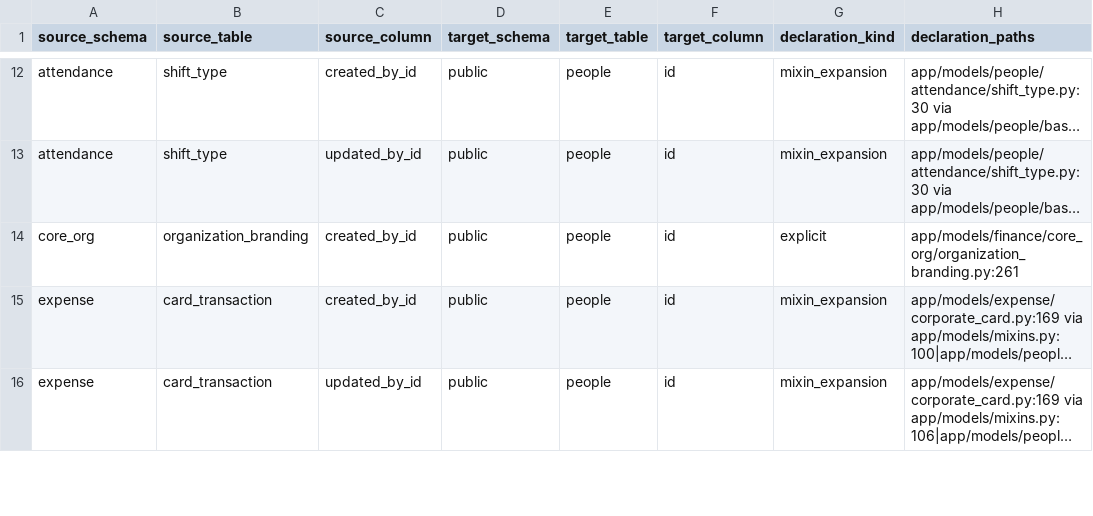
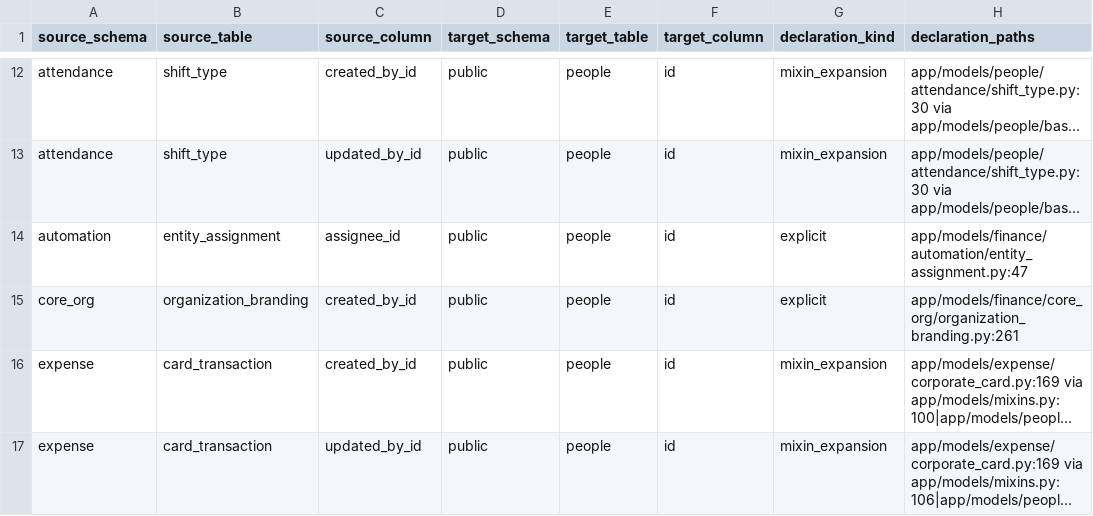
Before and after one commit to michaelayoade/dotmac_erp, a TSV file: docs/inventories/people-dependent-references.tsv, drawn as a sheet; only a part is shown, gaps mark what is left out; long unchanged cells end in …; the diff names each change by its address in the sheet, - before the commit and + after, or states it on an @@ line.

Commit message:
docs(automation): ledger assignment People dependency

```diff
--- a/docs/inventories/people-dependent-references.tsv
+++ b/docs/inventories/people-dependent-references.tsv
+row 14: automation | entity_assignment | assignee_id | public | people | id | explicit | app/models/finance/automation/entity_assignment.py:47
```
Also changed, not shown: 1 other file.
